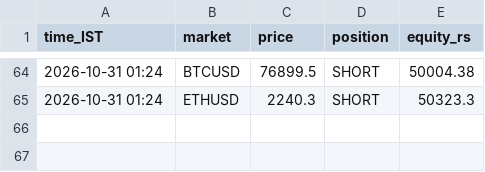
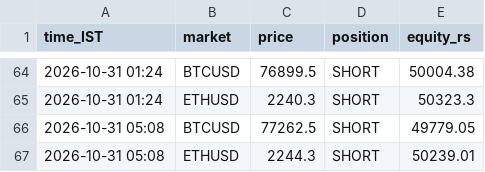
Before and after one commit to JPonline-cmd/paper-trading-bot, a CSV file: equity.csv, drawn as a sheet; only a part is shown, gaps mark what is left out; the diff names each change by its address in the sheet, - before the commit and + after, or states it on an @@ line.

```diff
--- a/equity.csv
+++ b/equity.csv
+row 66: 2026-10-31 05:08 | BTCUSD | 77262.5 | SHORT | 49779.05
+row 67: 2026-10-31 05:08 | ETHUSD | 2244.3 | SHORT | 50239.01
```
Also changed, not shown: 3 other files.
